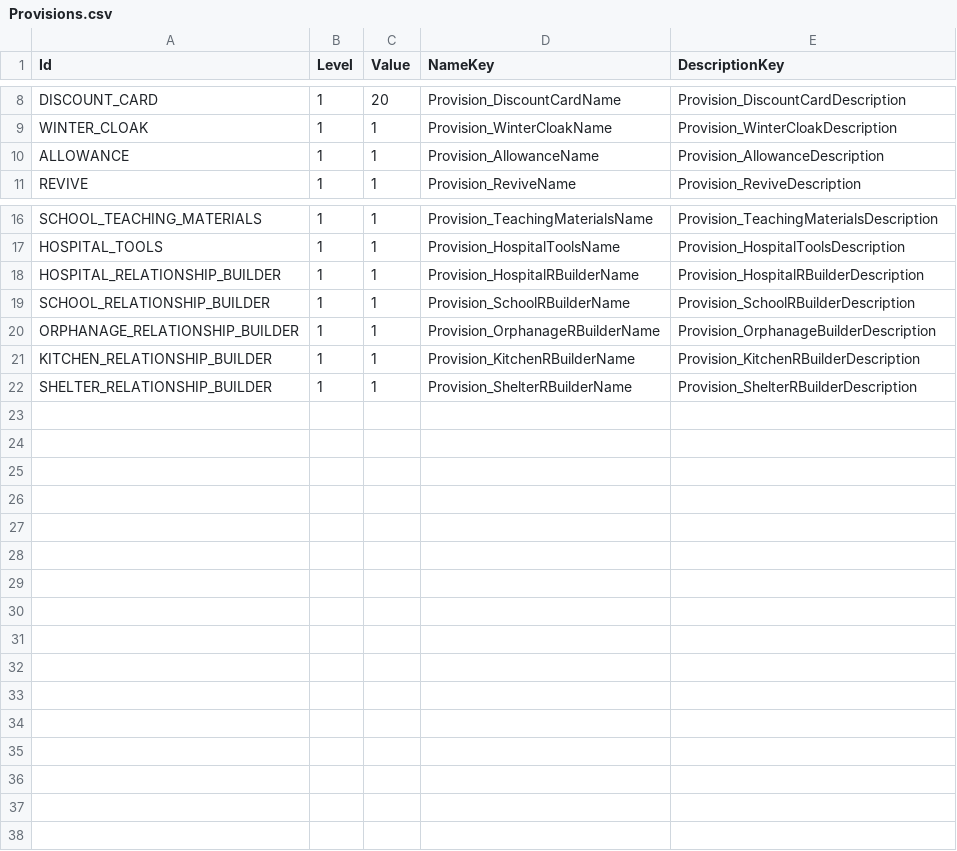
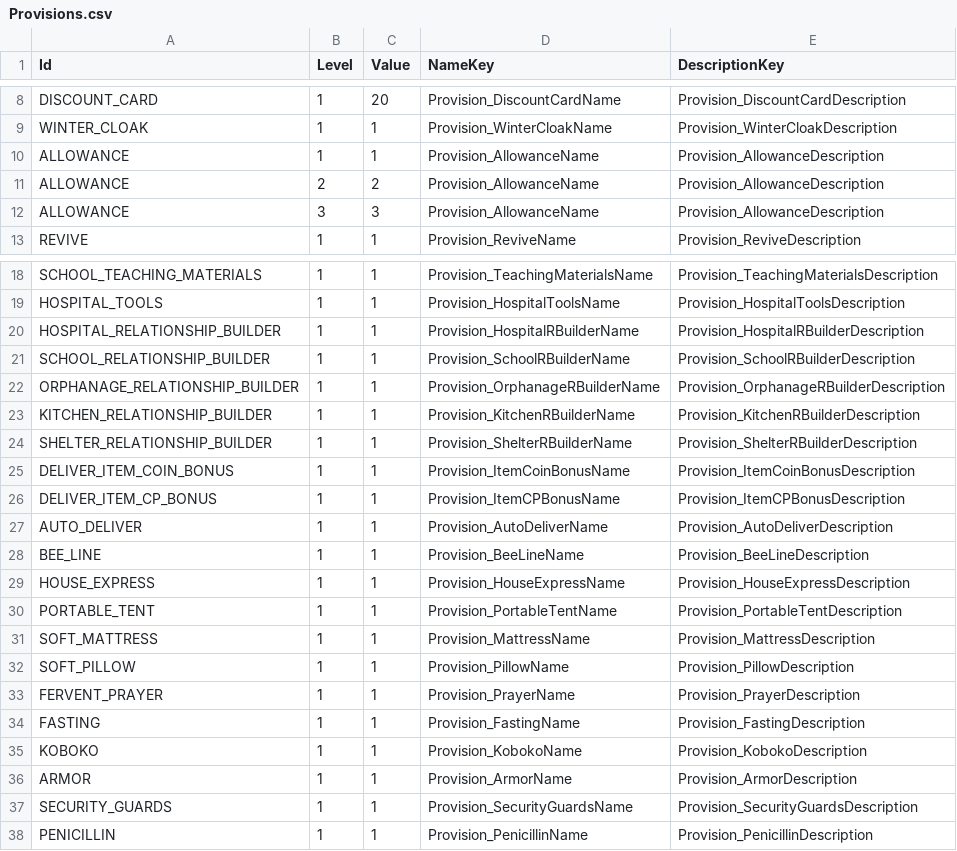
Before and after one commit to baddestguy/SainthoodStories, a CSV file: Assets/Resources/GameData/Provisions.csv, drawn as a sheet; only a part is shown, gaps mark what is left out.

Commit message:
New ProvisionData

```diff
--- a/Assets/Resources/GameData/Provisions.csv
+++ b/Assets/Resources/GameData/Provisions.csv
@@ -10,2 +10,4 @@ WINTER_CLOAK,1,1,Provision_WinterCloakName,Provision_WinterCloakDescription
 ALLOWANCE,1,1,Provision_AllowanceName,Provision_AllowanceDescription
+ALLOWANCE,2,2,Provision_AllowanceName,Provision_AllowanceDescription
+ALLOWANCE,3,3,Provision_AllowanceName,Provision_AllowanceDescription
 REVIVE,1,1,Provision_ReviveName,Provision_ReviveDescription
@@ -19,4 +21,18 @@ HOSPITAL_RELATIONSHIP_BUILDER,1,1,Provision_HospitalRBuilderName,Provision_Hospi
 SCHOOL_RELATIONSHIP_BUILDER,1,1,Provision_SchoolRBuilderName,Provision_SchoolRBuilderDescription
-ORPHANAGE_RELATIONSHIP_BUILDER,1,1,Provision_OrphanageRBuilderName,Provision_OrphanageBuilderDescription
+ORPHANAGE_RELATIONSHIP_BUILDER,1,1,Provision_OrphanageRBuilderName,Provision_OrphanageRBuilderDescription
 KITCHEN_RELATIONSHIP_BUILDER,1,1,Provision_KitchenRBuilderName,Provision_KitchenRBuilderDescription
 SHELTER_RELATIONSHIP_BUILDER,1,1,Provision_ShelterRBuilderName,Provision_ShelterRBuilderDescription
+DELIVER_ITEM_COIN_BONUS,1,1,Provision_ItemCoinBonusName,Provision_ItemCoinBonusDescription
+DELIVER_ITEM_CP_BONUS,1,1,Provision_ItemCPBonusName,Provision_ItemCPBonusDescription
+AUTO_DELIVER,1,1,Provision_AutoDeliverName,Provision_AutoDeliverDescription
+BEE_LINE,1,1,Provision_BeeLineName,Provision_BeeLineDescription
+HOUSE_EXPRESS,1,1,Provision_HouseExpressName,Provision_HouseExpressDescription
+PORTABLE_TENT,1,1,Provision_PortableTentName,Provision_PortableTentDescription
+SOFT_MATTRESS,1,1,Provision_MattressName,Provision_MattressDescription
+SOFT_PILLOW,1,1,Provision_PillowName,Provision_PillowDescription
+FERVENT_PRAYER,1,1,Provision_PrayerName,Provision_PrayerDescription
+FASTING,1,1,Provision_FastingName,Provision_FastingDescription
+KOBOKO,1,1,Provision_KobokoName,Provision_KobokoDescription
+ARMOR,1,1,Provision_ArmorName,Provision_ArmorDescription
+SECURITY_GUARDS,1,1,Provision_SecurityGuardsName,Provision_SecurityGuardsDescription
+PENICILLIN,1,1,Provision_PenicillinName,Provision_PenicillinDescription
```
Also changed, not shown: 2 other files.
